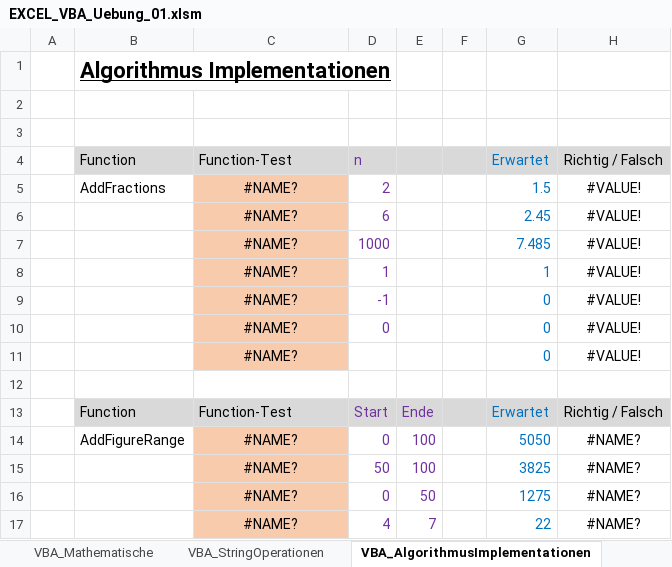
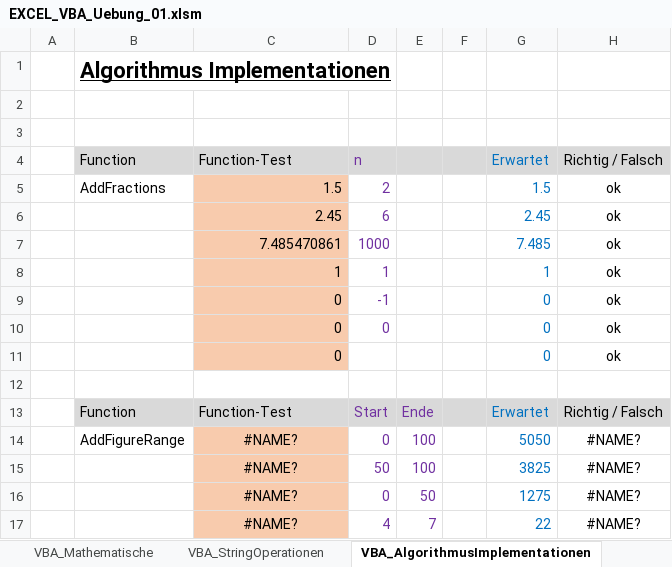
Before and after one commit to walter-rothlin/Source-Code, an Excel workbook: VBA/EXCEL_VBA_Uebung_01.xlsm, sheet VBA_AlgorithmusImplementationen, drawn as a sheet; only a part is shown; values as stored, in another font and other column widths than the file's, no borders; conditional formats not drawn; removed rows and columns are numbered as before the commit, all else as after; the diff names each change by its address in the sheet, - before the commit and + after, or states it on an @@ line.

```diff
--- a/VBA/EXCEL_VBA_Uebung_01.xlsm (sheet VBA_AlgorithmusImplementationen)
+++ b/VBA/EXCEL_VBA_Uebung_01.xlsm (sheet VBA_AlgorithmusImplementationen)
-C5: #NAME?
+C5: 1.5
-C5:C10 alignment: center
+C5:C10 alignment: right
-H5:H10: #VALUE!
+H5:H10: ok
-C6: #NAME?
+C6: 2.45
-C7: #NAME?
+C7: 7.485470861
-C8: #NAME?
+C8: 1
-C9:C10: #NAME?
+C9:C10: 0
-row 11:  |  | #NAME? |  |  |  | 0 | #VALUE!
+row 11:  |  | 0 |  |  |  | 0 | ok
```
Also changed, not shown: sheet VBA_Mathematische, sheet VBA_StringOperationen, hidden cells, 1 other file.
